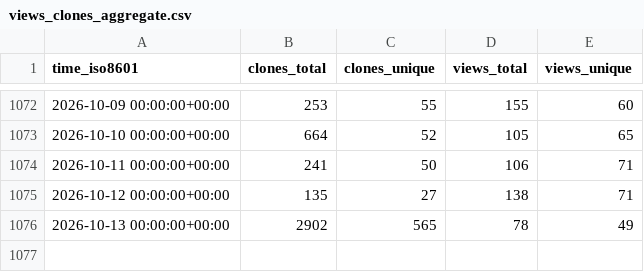
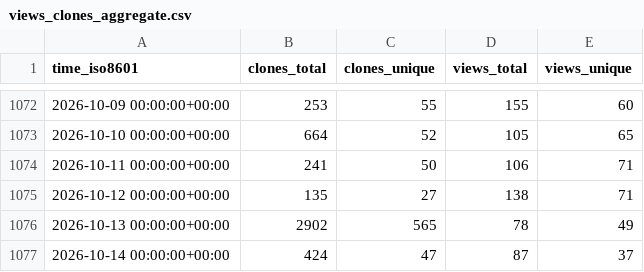
Before and after one commit to mathesar-foundation/mathesar, a CSV file: mathesar-foundation/mathesar/ghrs-data/views_clones_aggregate.csv, drawn as a sheet; only a part is shown, gaps mark what is left out; the diff names each change by its address in the sheet, - before the commit and + after, or states it on an @@ line.

```diff
--- a/mathesar-foundation/mathesar/ghrs-data/views_clones_aggregate.csv
+++ b/mathesar-foundation/mathesar/ghrs-data/views_clones_aggregate.csv
+row 1077: 2026-10-14 00:00:00+00:00 | 424 | 47 | 87 | 37
```
Also changed, not shown: 1 other file.
